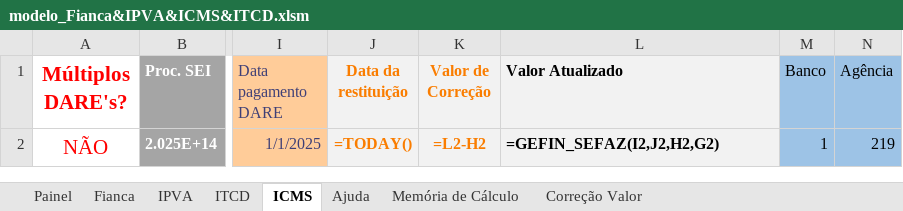
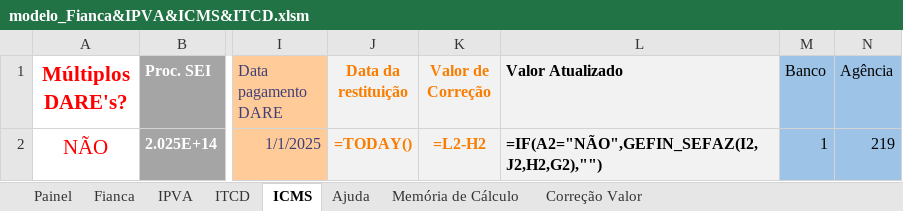
Before and after one commit to PedroFGN1/automacao_gefin_app, an Excel workbook: modelo_Fianca&IPVA&ICMS&ITCD.xlsm, sheet ICMS, drawn as a sheet; only a part is shown, gaps mark what is left out; values as stored, in another font and other column widths than the file's, no borders; formulas are shown in place of their values; conditional formats not drawn; the diff names each change by its address in the sheet, - before the commit and + after, or states it on an @@ line.

Commit message:
feat: add capture `numeroOP` and add plan export for IPVA, ICMS, ITCD and Fianca.

```diff
--- a/modelo_Fianca&IPVA&ICMS&ITCD.xlsm (sheet ICMS)
+++ b/modelo_Fianca&IPVA&ICMS&ITCD.xlsm (sheet ICMS)
-L2 (Valor Atualizado): =GEFIN_SEFAZ(I2,J2,H2,G2)
+L2 (Valor Atualizado): =IF(A2="NÃO",GEFIN_SEFAZ(I2,J2,H2,G2),"")
```
Also changed, not shown: sheet ITCD, sheet IPVA, 4 other files.
